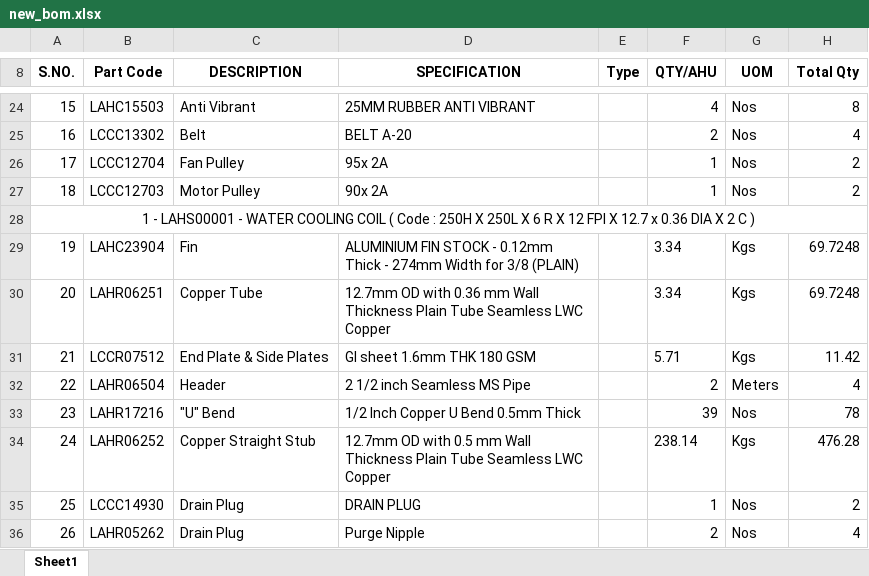
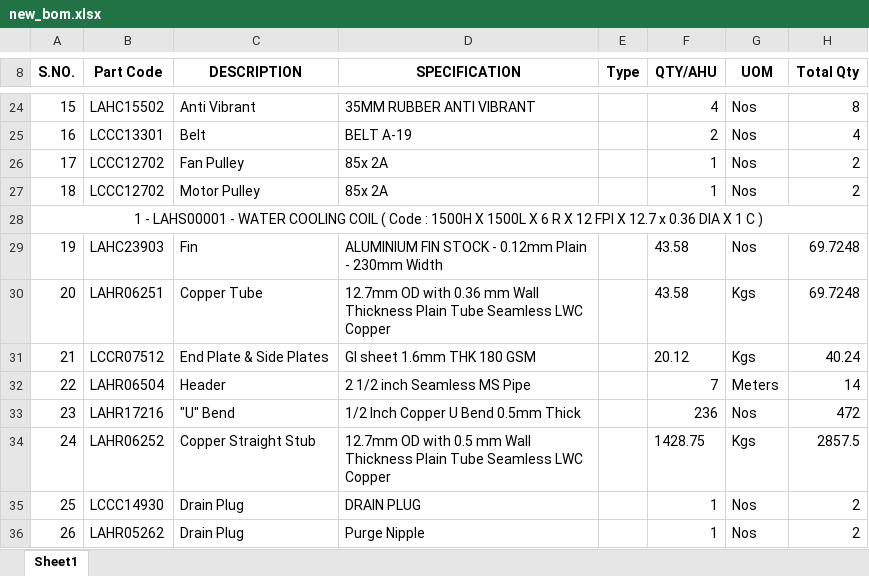
Before and after one commit to habloo94/node_ahuBom, an Excel workbook: data/calc/new_bom.xlsx, sheet Sheet1, drawn as a sheet; only a part is shown, gaps mark what is left out; values as stored, in another font and other column widths than the file's, no borders; the diff covers the shown part only; the diff names each change by its address in the sheet, - before the commit and + after, or states it on an @@ line.

```diff
--- a/data/calc/new_bom.xlsx (sheet Sheet1)
+++ b/data/calc/new_bom.xlsx (sheet Sheet1)
-B24 (Part Code): LAHC15503
+B24 (Part Code): LAHC15502
-D24 (SPECIFICATION): 25MM RUBBER ANTI VIBRANT
+D24 (SPECIFICATION): 35MM RUBBER ANTI VIBRANT
-B25 (Part Code): LCCC13302
+B25 (Part Code): LCCC13301
-D25 (SPECIFICATION): BELT A-20
+D25 (SPECIFICATION): BELT A-19
-B26 (Part Code): LCCC12704
+B26 (Part Code): LCCC12702
-D26 (SPECIFICATION): 95x 2A
+D26 (SPECIFICATION): 85x 2A
-B27 (Part Code): LCCC12703
+B27 (Part Code): LCCC12702
-D27 (SPECIFICATION): 90x 2A
+D27 (SPECIFICATION): 85x 2A
-A28 (S.NO.): …Code : 250H X 250L X 6 R X 12 FPI X 12.7 x 0.36 DIA X 2 C )
+A28 (S.NO.): …Code : 1500H X 1500L X 6 R X 12 FPI X 12.7 x 0.36 DIA X 1 C )
-B29 (Part Code): LAHC23904
+B29 (Part Code): LAHC23903
-D29 (SPECIFICATION): …- 0.12mm Thick - 274mm Width for 3/8 (PLAIN)
+D29 (SPECIFICATION): …- 0.12mm Plain - 230mm Width
-F29:F30 (QTY/AHU): 3.34
+F29:F30 (QTY/AHU): 43.58
-G29 (UOM): Kgs
+G29 (UOM): Nos
-F31 (QTY/AHU): 5.71
+F31 (QTY/AHU): 20.12
-H31 (Total Qty): 11.42
+H31 (Total Qty): 40.24
-F32 (QTY/AHU): 2
+F32 (QTY/AHU): 7
-H32 (Total Qty): 4
+H32 (Total Qty): 14
-F33 (QTY/AHU): 39
+F33 (QTY/AHU): 236
-H33 (Total Qty): 78
+H33 (Total Qty): 472
-F34 (QTY/AHU): 238.14
+F34 (QTY/AHU): 1428.75
-H34 (Total Qty): 476.28
+H34 (Total Qty): 2857.5
-F36 (QTY/AHU): 2
+F36 (QTY/AHU): 1
-H36 (Total Qty): 4
+H36 (Total Qty): 2
```
Also changed, not shown: 33 edited cells elsewhere in this sheet, data/calc/casing.xlsx.
